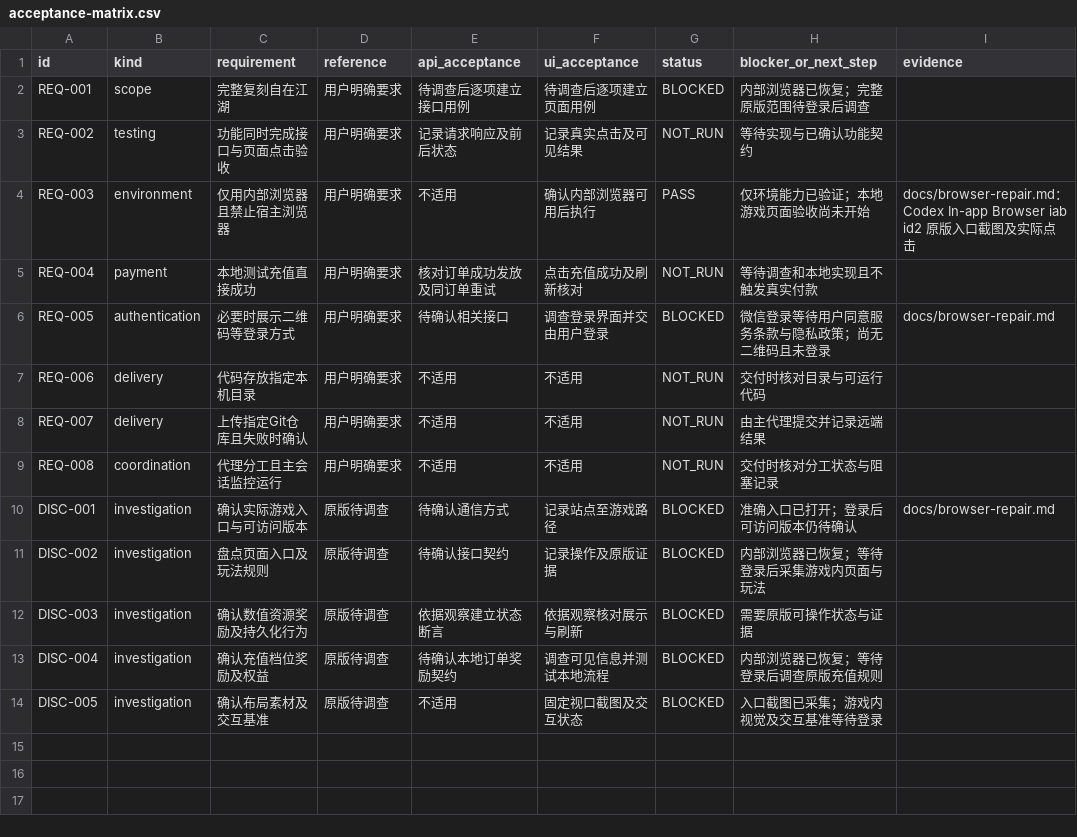
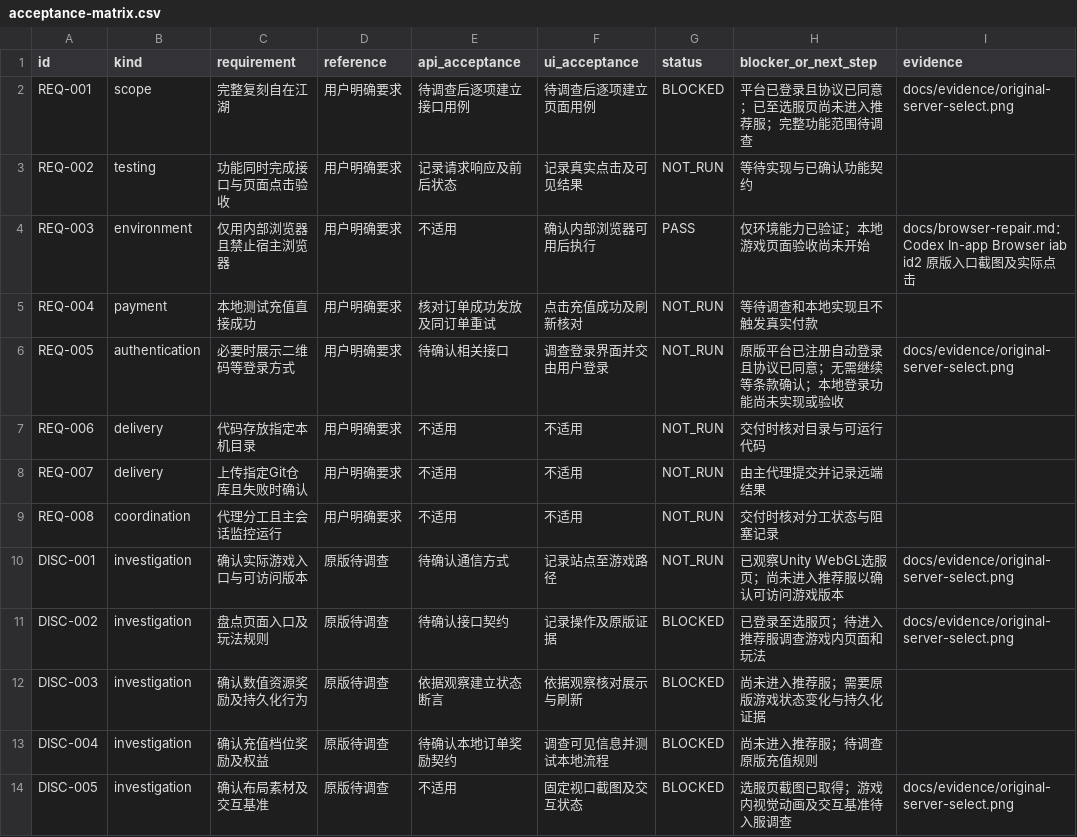
Before and after one commit to linGuangFeng/game-zizaijianghu, a CSV file: docs/acceptance-matrix.csv, drawn as a sheet.

Commit message:
docs: define 1:1 replication roles, handoffs and acceptance plan

```diff
--- a/docs/acceptance-matrix.csv
+++ b/docs/acceptance-matrix.csv
@@ -1,3 +1,3 @@
 id,kind,requirement,reference,api_acceptance,ui_acceptance,status,blocker_or_next_step,evidence
-REQ-001,scope,完整复刻自在江湖,用户明确要求,待调查后逐项建立接口用例,待调查后逐项建立页面用例,BLOCKED,内部浏览器已恢复；完整原版范围待登录后调查,
+REQ-001,scope,完整复刻自在江湖,用户明确要求,待调查后逐项建立接口用例,待调查后逐项建立页面用例,BLOCKED,平台已登录且协议已同意；已至选服页尚未进入推荐服；完整功能范围待调查,docs/evidence/original-server-select.png
 REQ-002,testing,功能同时完成接口与页面点击验收,用户明确要求,记录请求响应及前后状态,记录真实点击及可见结果,NOT_RUN,等待实现与已确认功能契约,
@@ -5,3 +5,3 @@ REQ-003,environment,仅用内部浏览器且禁止宿主浏览器,用户明确
 REQ-004,payment,本地测试充值直接成功,用户明确要求,核对订单成功发放及同订单重试,点击充值成功及刷新核对,NOT_RUN,等待调查和本地实现且不触发真实付款,
-REQ-005,authentication,必要时展示二维码等登录方式,用户明确要求,待确认相关接口,调查登录界面并交由用户登录,BLOCKED,微信登录等待用户同意服务条款与隐私政策；尚无二维码且未登录,docs/browser-repair.md
+REQ-005,authentication,必要时展示二维码等登录方式,用户明确要求,待确认相关接口,调查登录界面并交由用户登录,NOT_RUN,原版平台已注册自动登录且协议已同意；无需继续等条款确认；本地登录功能尚未实现或验收,docs/evidence/original-server-select.png
 REQ-006,delivery,代码存放指定本机目录,用户明确要求,不适用,不适用,NOT_RUN,交付时核对目录与可运行代码,
@@ -9,6 +9,6 @@ REQ-007,delivery,上传指定Git仓库且失败时确认,用户明确要求,不
 REQ-008,coordination,代理分工且主会话监控运行,用户明确要求,不适用,不适用,NOT_RUN,交付时核对分工状态与阻塞记录,
-DISC-001,investigation,确认实际游戏入口与可访问版本,原版待调查,待确认通信方式,记录站点至游戏路径,BLOCKED,准确入口已打开；登录后可访问版本仍待确认,docs/browser-repair.md
-DISC-002,investigation,盘点页面入口及玩法规则,原版待调查,待确认接口契约,记录操作及原版证据,BLOCKED,内部浏览器已恢复；等待登录后采集游戏内页面与玩法,
-DISC-003,investigation,确认数值资源奖励及持久化行为,原版待调查,依据观察建立状态断言,依据观察核对展示与刷新,BLOCKED,需要原版可操作状态与证据,
-DISC-004,investigation,确认充值档位奖励及权益,原版待调查,待确认本地订单奖励契约,调查可见信息并测试本地流程,BLOCKED,内部浏览器已恢复；等待登录后调查原版充值规则,
-DISC-005,investigation,确认布局素材及交互基准,原版待调查,不适用,固定视口截图及交互状态,BLOCKED,入口截图已采集；游戏内视觉及交互基准等待登录,
+DISC-001,investigation,确认实际游戏入口与可访问版本,原版待调查,待确认通信方式,记录站点至游戏路径,NOT_RUN,已观察Unity WebGL选服页；尚未进入推荐服以确认可访问游戏版本,docs/evidence/original-server-select.png
+DISC-002,investigation,盘点页面入口及玩法规则,原版待调查,待确认接口契约,记录操作及原版证据,BLOCKED,已登录至选服页；待进入推荐服调查游戏内页面和玩法,docs/evidence/original-server-select.png
+DISC-003,investigation,确认数值资源奖励及持久化行为,原版待调查,依据观察建立状态断言,依据观察核对展示与刷新,BLOCKED,尚未进入推荐服；需要原版游戏状态变化与持久化证据,
+DISC-004,investigation,确认充值档位奖励及权益,原版待调查,待确认本地订单奖励契约,调查可见信息并测试本地流程,BLOCKED,尚未进入推荐服；待调查原版充值规则,
+DISC-005,investigation,确认布局素材及交互基准,原版待调查,不适用,固定视口截图及交互状态,BLOCKED,选服页截图已取得；游戏内视觉动画及交互基准待入服调查,docs/evidence/original-server-select.png
```
Also changed, not shown: 9 other files.
